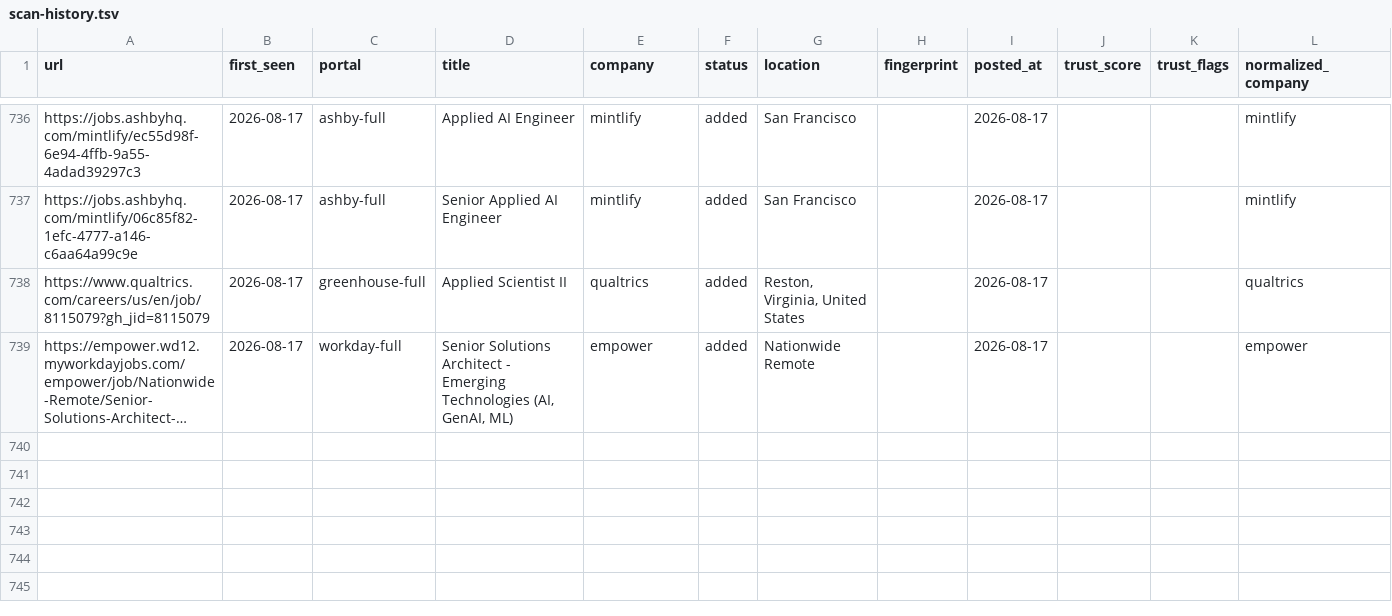
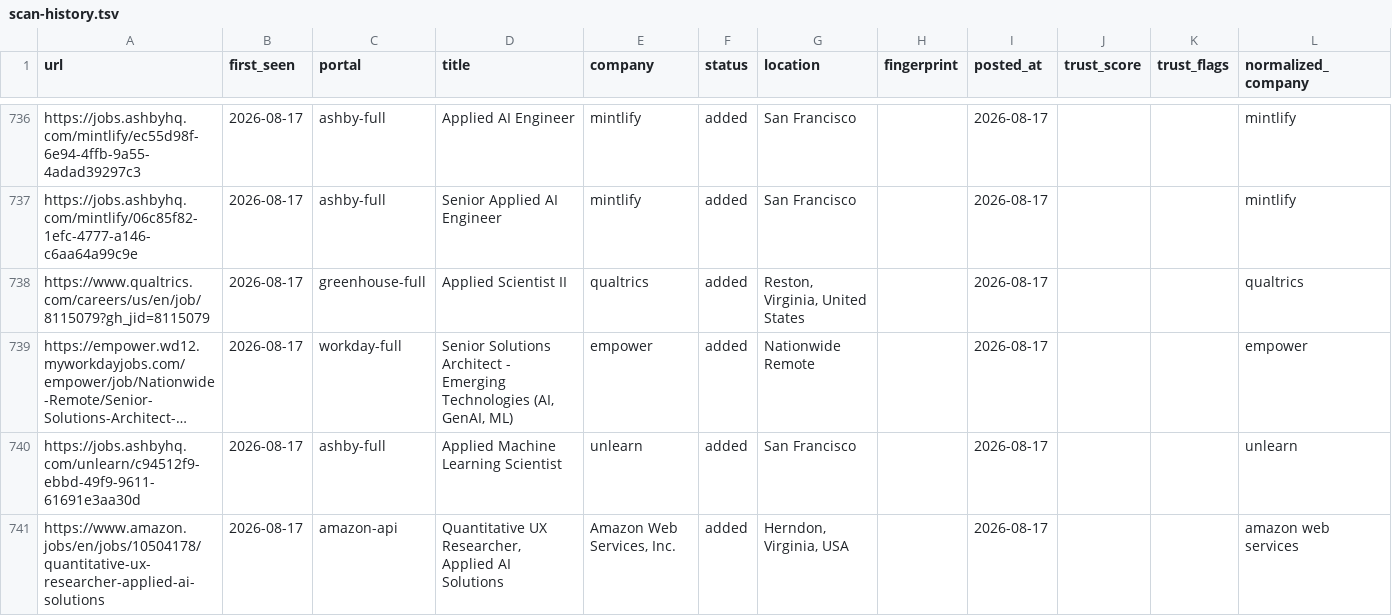
Before and after one commit to jayitsaha/career-ops-watch, a TSV file: state/scan-history.tsv, drawn as a sheet; only a part is shown, gaps mark what is left out; long unchanged cells end in …; the diff names each change by its address in the sheet, - before the commit and + after, or states it on an @@ line.

```diff
--- a/state/scan-history.tsv
+++ b/state/scan-history.tsv
+row 740: https://jobs.ashbyhq.com/unlearn/c94512f9-ebbd-49f9-9611-61691e3aa30d | 2026-08-17 | ashby-full | Applied Machine Learning Scientist | unlearn | added | San Francisco |  | 2026-08-17 |  |  | unlearn
+row 741: https://www.amazon.jobs/en/jobs/10504178/quantitative-ux-researcher-applied-ai-solutions | 2026-08-17 | amazon-api | Quantitative UX Researcher, Applied AI Solutions | Amazon Web Services, Inc. | added | Herndon, Virginia, USA |  | 2026-08-17 |  |  | amazon web services
```
